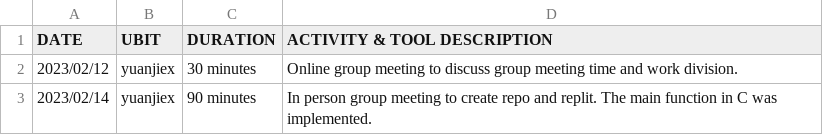
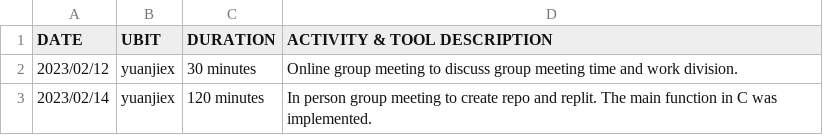
Before and after one commit to CreativePenguin/cse-306-csv, a CSV file: yuanjiex.csv, drawn as a sheet.

Commit message:
Accidentally committed wrong, undo the change I did to Yuanji's file

```diff
--- a/yuanjiex.csv
+++ b/yuanjiex.csv
@@ -2,2 +2,2 @@ DATE,UBIT,DURATION,ACTIVITY & TOOL DESCRIPTION
 2023/02/12,yuanjiex,30 minutes,Online group meeting to discuss group meeting time and work division.
-2023/02/14,yuanjiex,90 minutes,In person group meeting to create repo and replit. The main function in C was implemented.
+2023/02/14,yuanjiex,120 minutes,In person group meeting to create repo and replit. The main function in C was implemented.
```
